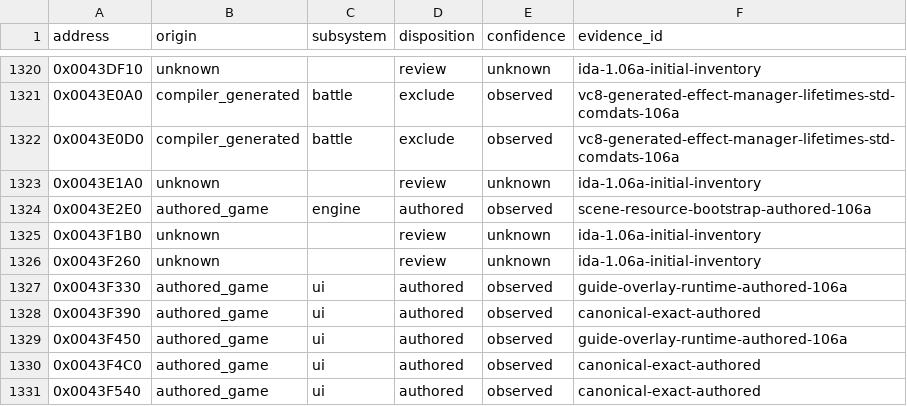
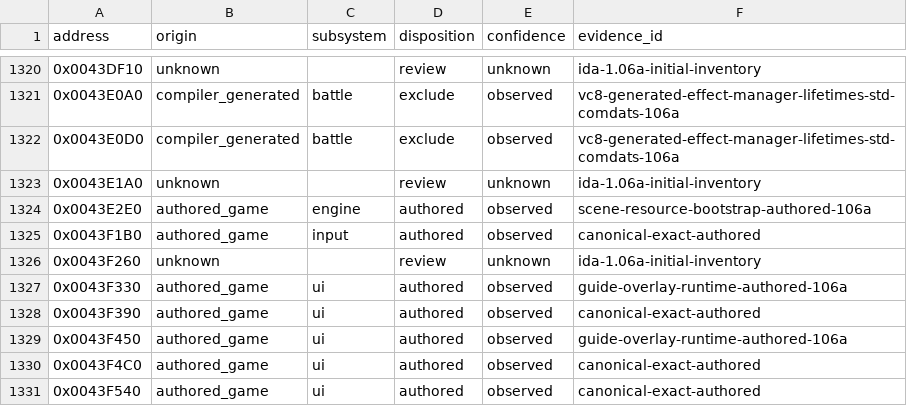
Before and after one commit to N0zoM1z0/th105, a CSV file: config/function-origins.csv, drawn as a sheet; only a part is shown, gaps mark what is left out.

```diff
--- a/config/function-origins.csv
+++ b/config/function-origins.csv
@@ -1324,3 +1324,3 @@ address,origin,subsystem,disposition,confidence,evidence_id
 0x0043E2E0,authored_game,engine,authored,observed,scene-resource-bootstrap-authored-106a
-0x0043F1B0,unknown,,review,unknown,ida-1.06a-initial-inventory
+0x0043F1B0,authored_game,input,authored,observed,canonical-exact-authored
 0x0043F260,unknown,,review,unknown,ida-1.06a-initial-inventory
```
Also changed, not shown: config/implemented.csv, config/matches.csv, 9 other files.
